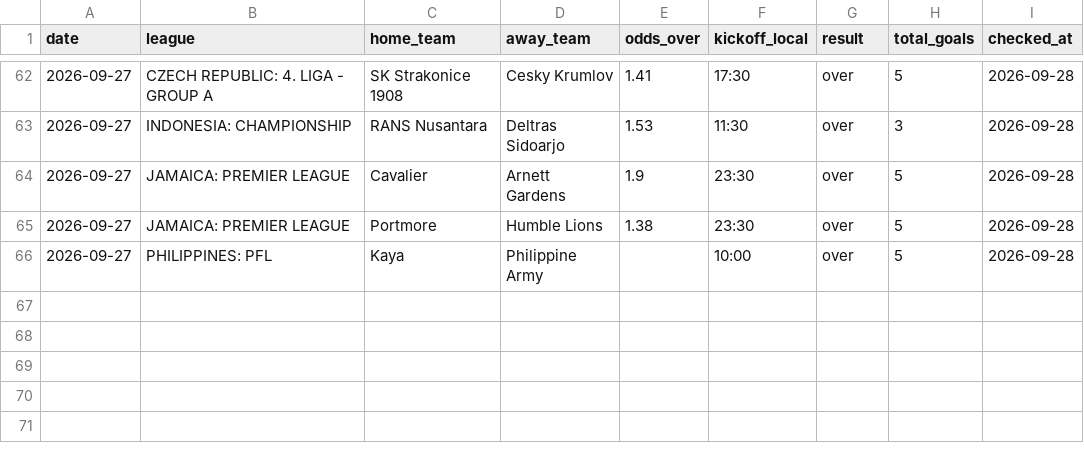
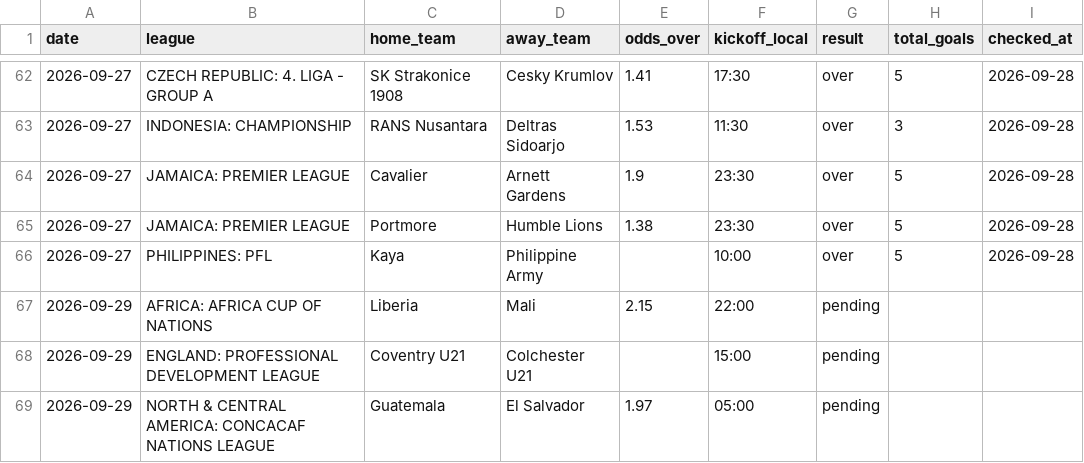
Before and after one commit to andrei0182/SuperBet, a CSV file: recommendations_log.csv, drawn as a sheet; only a part is shown, gaps mark what is left out.

```diff
--- a/recommendations_log.csv
+++ b/recommendations_log.csv
@@ -66 +66,4 @@ date,league,home_team,away_team,odds_over,kickoff_local,result,total_goals,check
 2026-09-27,PHILIPPINES: PFL,Kaya,Philippine Army,,10:00,over,5,2026-09-28
+2026-09-29,AFRICA: AFRICA CUP OF NATIONS,Liberia,Mali,2.15,22:00,pending,,
+2026-09-29,ENGLAND: PROFESSIONAL DEVELOPMENT LEAGUE,Coventry U21,Colchester U21,,15:00,pending,,
+2026-09-29,NORTH & CENTRAL AMERICA: CONCACAF NATIONS LEAGUE,Guatemala,El Salvador,1.97,05:00,pending,,
```
Also changed, not shown: 1 other file.
